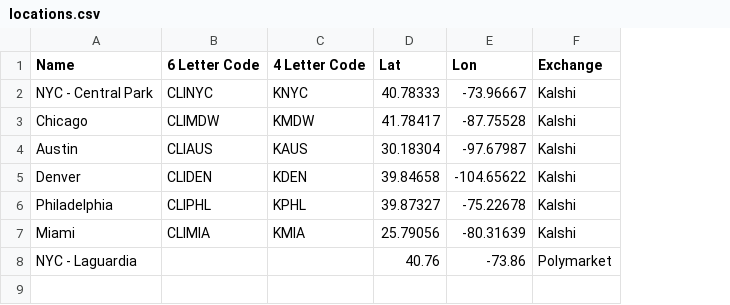
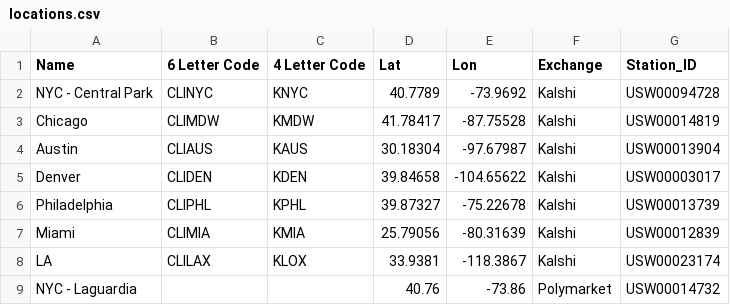
Before and after one commit to stefandruzdzel/nbm_forecast, a CSV file: locations.csv, drawn as a sheet; the diff names each change by its address in the sheet, - before the commit and + after, or states it on an @@ line.

```diff
--- a/locations.csv
+++ b/locations.csv
+column G (Station_ID), rows 2-7: USW00094728 | USW00014819 | USW00013904 | USW00003017 | USW00013739 | USW00012839; row 9: USW00014732
-D2 (Lat): 40.78333
+D2 (Lat): 40.7789
-E2 (Lon): -73.96667
+E2 (Lon): -73.9692
+row 8: LA | CLILAX | KLOX | 33.9381 | -118.3867 | Kalshi | USW00023174
```
Also changed, not shown: 2 other files.
